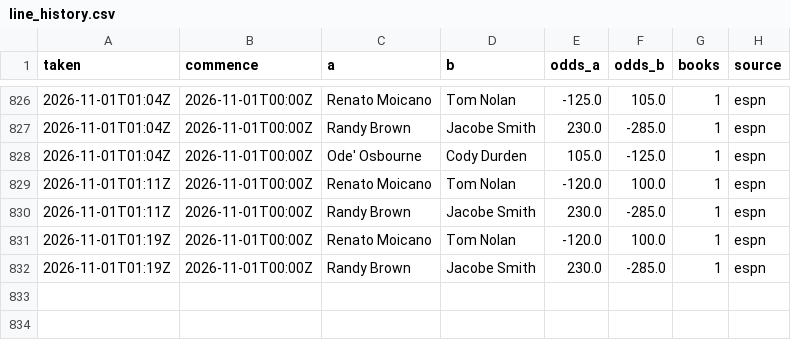
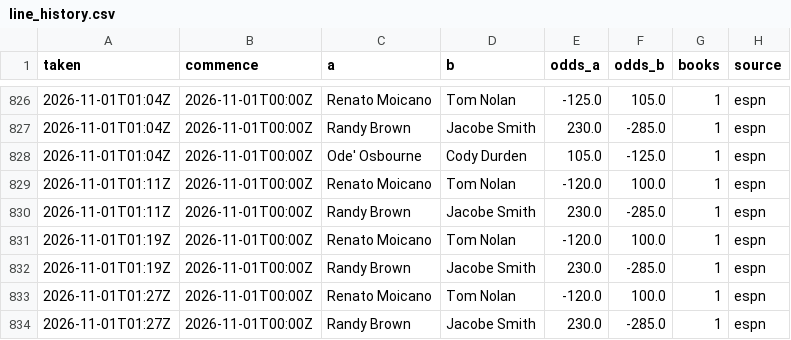
Before and after one commit to Jono-bit-trade/jonos-ufc-picks, a CSV file: data/line_history.csv, drawn as a sheet; only a part is shown, gaps mark what is left out.

```diff
--- a/data/line_history.csv
+++ b/data/line_history.csv
@@ -832 +832,3 @@ taken,commence,a,b,odds_a,odds_b,books,source
 2026-11-01T01:19Z,2026-11-01T00:00Z,Randy Brown,Jacobe Smith,230.0,-285.0,1,espn
+2026-11-01T01:27Z,2026-11-01T00:00Z,Renato Moicano,Tom Nolan,-120.0,100.0,1,espn
+2026-11-01T01:27Z,2026-11-01T00:00Z,Randy Brown,Jacobe Smith,230.0,-285.0,1,espn
```
Also changed, not shown: data/espn_card.csv, data/pick_log.csv, 3 other files.
